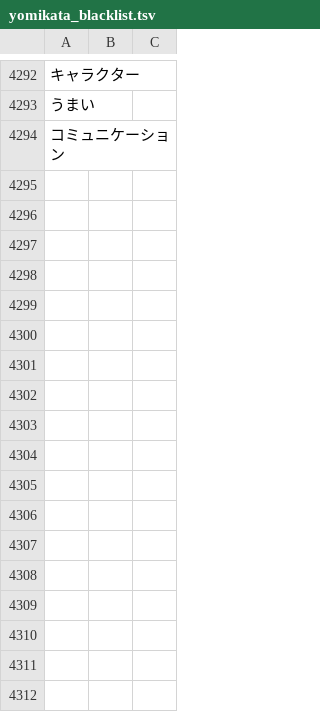
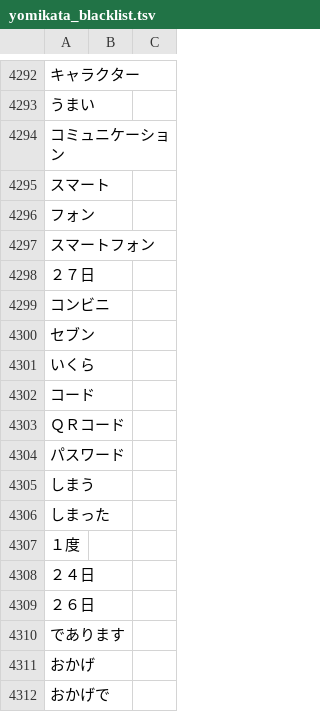
Before and after one commit to attilammagyar/jp-flashcards, a TSV file: skritter/yomikata_blacklist.tsv, drawn as a sheet; only a part is shown, gaps mark what is left out; the diff names each change by its address in the sheet, - before the commit and + after, or states it on an @@ line.

```diff
--- a/skritter/yomikata_blacklist.tsv
+++ b/skritter/yomikata_blacklist.tsv
+row 4295: スマート
+row 4296: フォン
+row 4297: スマートフォン
+row 4298: ２７日
+row 4299: コンビニ
+row 4300: セブン
+row 4301: いくら
+row 4302: コード
+row 4303: ＱＲコード
+row 4304: パスワード
+row 4305: しまう
+row 4306: しまった
+row 4307: １度
+row 4308: ２４日
+row 4309: ２６日
+row 4310: であります
+row 4311: おかげ
+row 4312: おかげで
```
Also changed, not shown: skritter/skritter.my_list.tsv.
